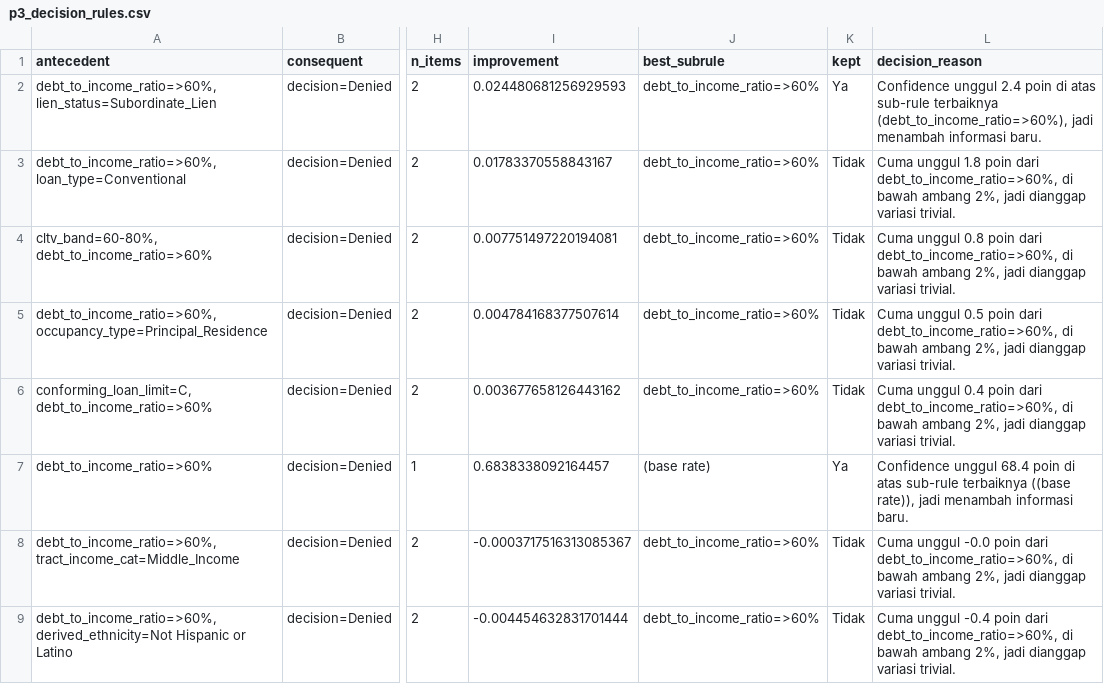
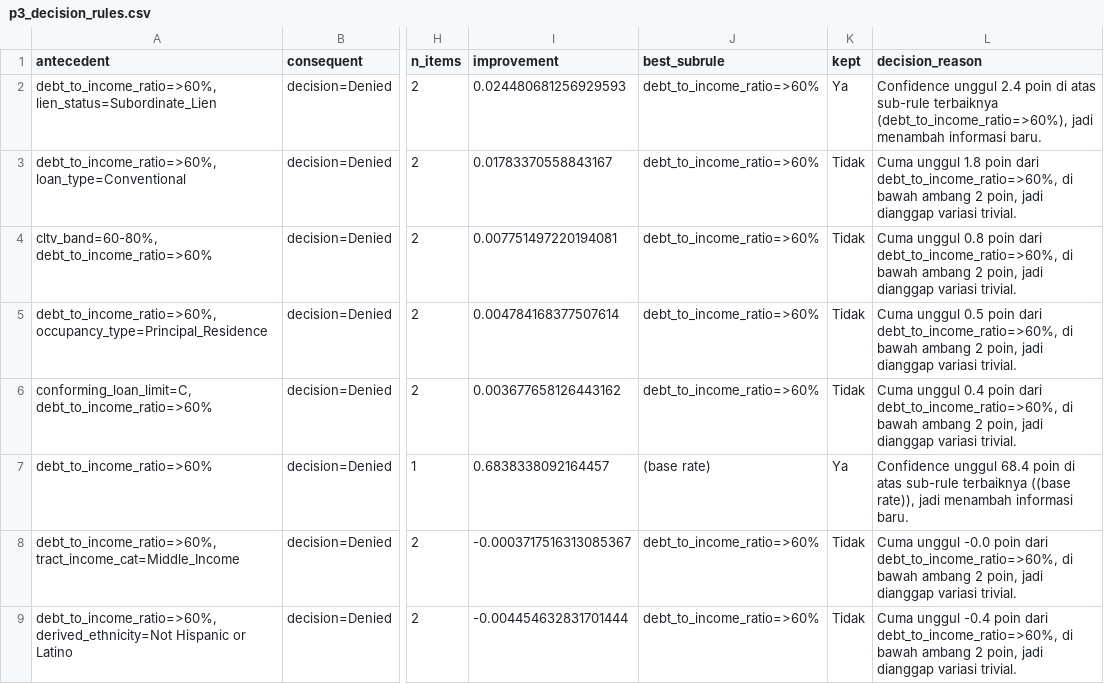
Before and after one commit to leonardo-alexander/HMDA, a CSV file: data/processed/p3_decision_rules.csv, drawn as a sheet; only a part is shown, gaps mark what is left out; the diff covers the shown part only; the diff names each change by its address in the sheet, - before the commit and + after, or states it on an @@ line.

```diff
--- a/data/processed/p3_decision_rules.csv
+++ b/data/processed/p3_decision_rules.csv
-L3 (decision_reason): …bawah ambang 2%, jadi dianggap…
+L3 (decision_reason): …bawah ambang 2 poin, jadi dianggap…
-L4 (decision_reason): …bawah ambang 2%, jadi dianggap…
+L4 (decision_reason): …bawah ambang 2 poin, jadi dianggap…
-L5 (decision_reason): …bawah ambang 2%, jadi dianggap…
+L5 (decision_reason): …bawah ambang 2 poin, jadi dianggap…
-L6 (decision_reason): …bawah ambang 2%, jadi dianggap…
+L6 (decision_reason): …bawah ambang 2 poin, jadi dianggap…
-L8 (decision_reason): …bawah ambang 2%, jadi dianggap…
+L8 (decision_reason): …bawah ambang 2 poin, jadi dianggap…
-L9 (decision_reason): …bawah ambang 2%, jadi dianggap…
+L9 (decision_reason): …bawah ambang 2 poin, jadi dianggap…
```
Also changed, not shown: 11 edited cells elsewhere in this file, data/processed/dash_denial_reasons.csv, data/processed/dash_gender_gap.csv, 14 other files.
